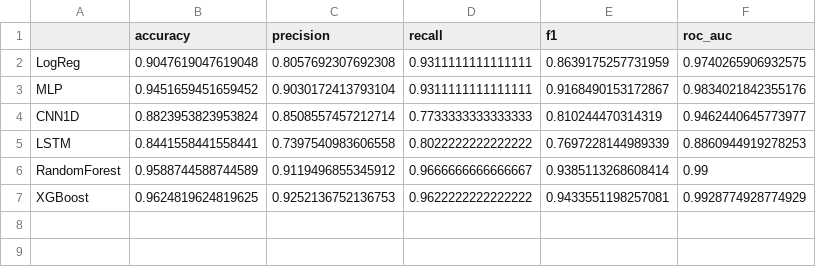
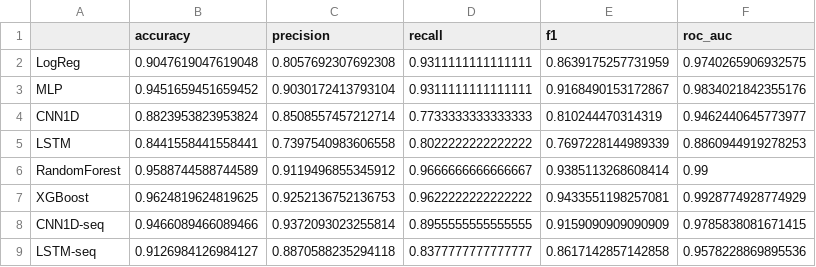
Before and after one commit to emfallat/EECE-5644-Final-Project, a CSV file: results/metrics_final.csv, drawn as a sheet; the diff names each change by its address in the sheet, - before the commit and + after, or states it on an @@ line.

```diff
--- a/results/metrics_final.csv
+++ b/results/metrics_final.csv
+row 8: CNN1D-seq | 0.9466089466089466 | 0.9372093023255814 | 0.8955555555555555 | 0.9159090909090909 | 0.9785838081671415
+row 9: LSTM-seq | 0.9126984126984127 | 0.8870588235294118 | 0.8377777777777777 | 0.8617142857142858 | 0.9578228869895536
```
Also changed, not shown: results/rq2_sensors.csv, results/rq4_device.csv, 15 other files.
